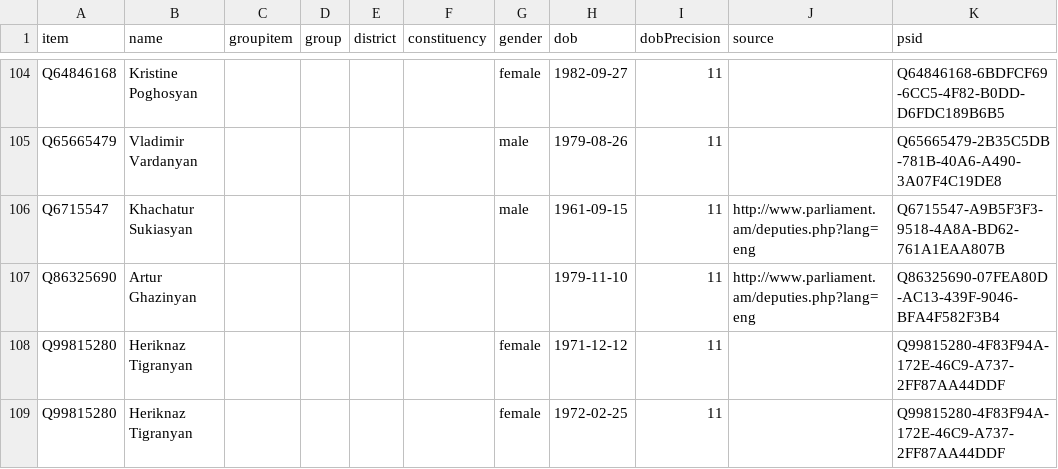
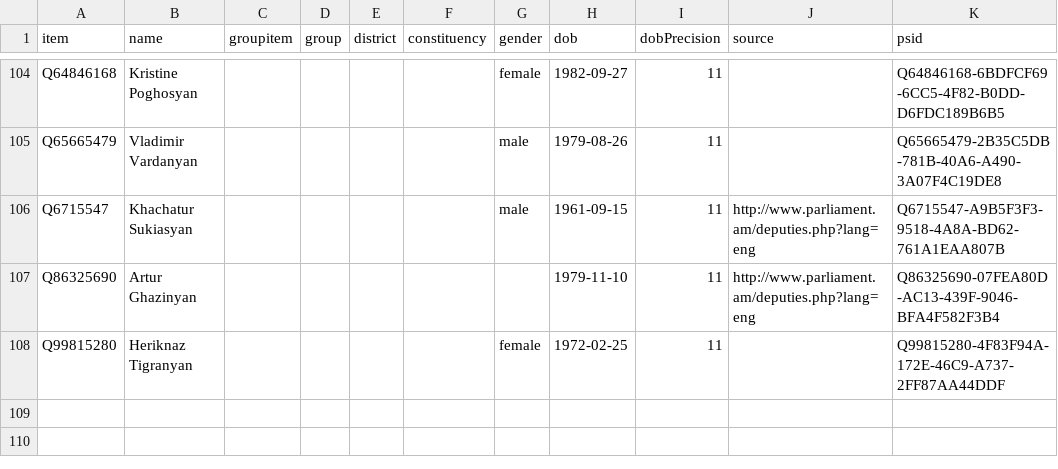
Before and after one commit to every-politician-scrapers/armenia-national-assembly, a CSV file: wikidata/results/current-members.csv, drawn as a sheet; only a part is shown, gaps mark what is left out; the diff names each change by its address in the sheet, - before the commit and + after, or states it on an @@ line.

Commit message:
refresh wikidata

```diff
--- a/wikidata/results/current-members.csv
+++ b/wikidata/results/current-members.csv
-row 108: Q99815280 | Heriknaz Tigranyan |  |  |  |  | female | 1971-12-12 | 11 |  | Q99815280-4F83F94A-172E-46C9-A737-2FF87AA44DDF
```
Also changed, not shown: 1 other file.
